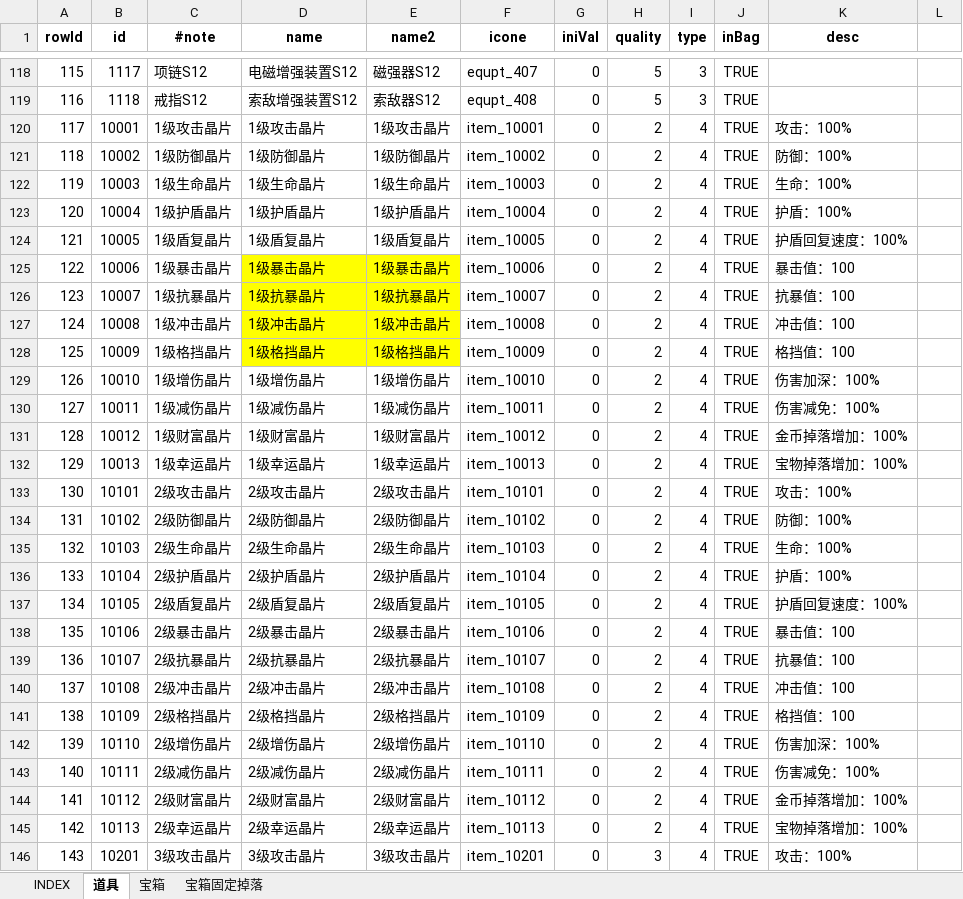
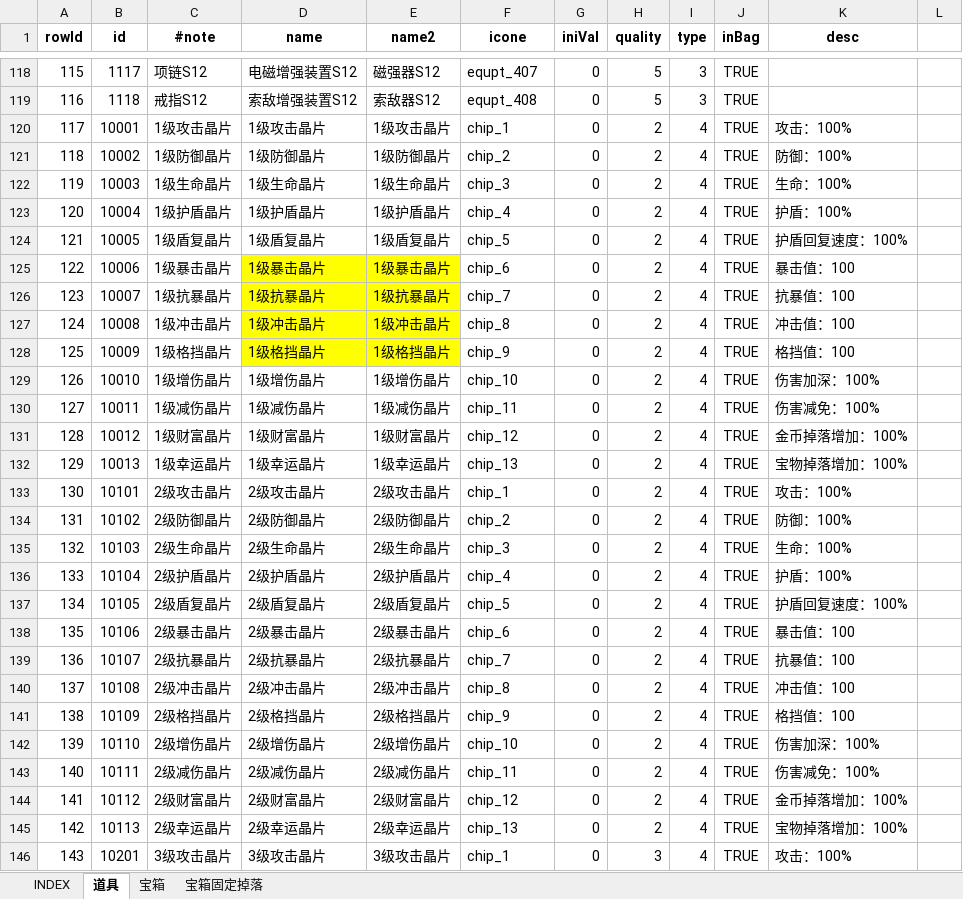
Before and after one commit to hataksumo/UIDesigner, an Excel workbook: Excel/item.道具.xlsx, sheet 道具, drawn as a sheet; only a part is shown, gaps mark what is left out; values as stored, in another font and other column widths than the file's, no borders; the diff covers the shown part only; the diff names each change by its address in the sheet, - before the commit and + after, or states it on an @@ line.

Commit message:
符文名字修改

```diff
--- a/Excel/item.道具.xlsx (sheet 道具)
+++ b/Excel/item.道具.xlsx (sheet 道具)
-F120 (icone): item_10001
+F120 (icone): chip_1
-F121 (icone): item_10002
+F121 (icone): chip_2
-F122 (icone): item_10003
+F122 (icone): chip_3
-F123 (icone): item_10004
+F123 (icone): chip_4
-F124 (icone): item_10005
+F124 (icone): chip_5
-F125 (icone): item_10006
+F125 (icone): chip_6
-F126 (icone): item_10007
+F126 (icone): chip_7
-F127 (icone): item_10008
+F127 (icone): chip_8
-F128 (icone): item_10009
+F128 (icone): chip_9
-F129 (icone): item_10010
+F129 (icone): chip_10
-F130 (icone): item_10011
+F130 (icone): chip_11
-F131 (icone): item_10012
+F131 (icone): chip_12
-F132 (icone): item_10013
+F132 (icone): chip_13
-F133 (icone): item_10101
+F133 (icone): chip_1
-F134 (icone): item_10102
+F134 (icone): chip_2
-F135 (icone): item_10103
+F135 (icone): chip_3
-F136 (icone): item_10104
+F136 (icone): chip_4
-F137 (icone): item_10105
+F137 (icone): chip_5
-F138 (icone): item_10106
+F138 (icone): chip_6
-F139 (icone): item_10107
+F139 (icone): chip_7
-F140 (icone): item_10108
+F140 (icone): chip_8
-F141 (icone): item_10109
+F141 (icone): chip_9
-F142 (icone): item_10110
+F142 (icone): chip_10
-F143 (icone): item_10111
+F143 (icone): chip_11
-F144 (icone): item_10112
+F144 (icone): chip_12
-F145 (icone): item_10113
+F145 (icone): chip_13
-F146 (icone): item_10201
+F146 (icone): chip_1
```
Also changed, not shown: 103 edited cells elsewhere in this sheet.
